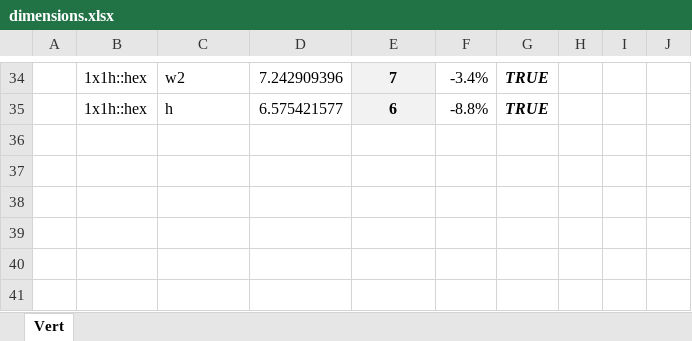
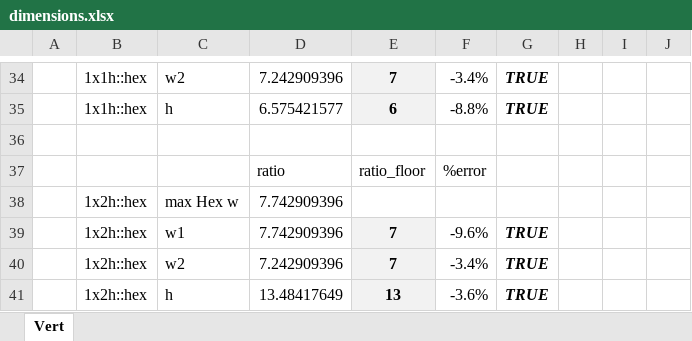
Before and after one commit to BradHipsher/AOSMapMaker, an Excel workbook: AOSMapmaker/docs/dimensions.xlsx, sheet Vert, drawn as a sheet; only a part is shown, gaps mark what is left out; values as stored, in another font and other column widths than the file's, no borders; charts and pictures and conditional formats not drawn; the diff names each change by its address in the sheet, - before the commit and + after, or states it on an @@ line.

Commit message:
Saved Dimensions

```diff
--- a/AOSMapmaker/docs/dimensions.xlsx (sheet Vert)
+++ b/AOSMapmaker/docs/dimensions.xlsx (sheet Vert)
+row 36: (empty)
+row 37:  |  |  | ratio | ratio_floor | %error
+row 38:  | 1x2h::hex | max Hex w | 7.742909396
+row 39:  | 1x2h::hex | w1 | 7.742909396 | 7 | -9.6% | TRUE
+row 40:  | 1x2h::hex | w2 | 7.242909396 | 7 | -3.4% | TRUE
+row 41:  | 1x2h::hex | h | 13.48417649 | 13 | -3.6% | TRUE
```
Also changed, not shown: charts or pictures.
